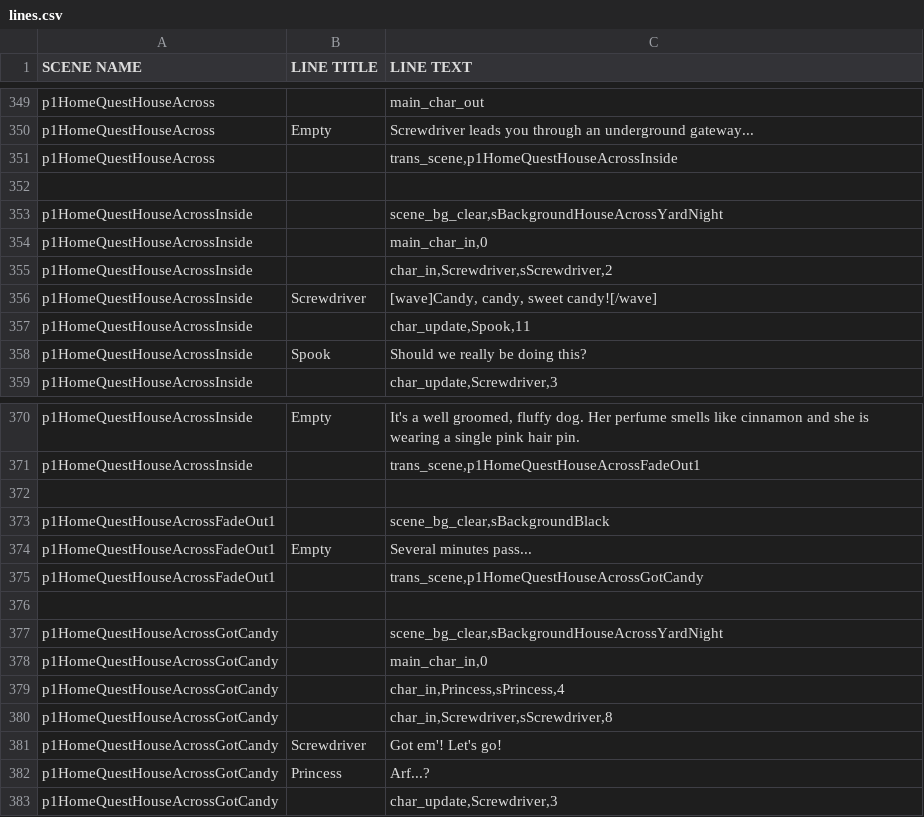
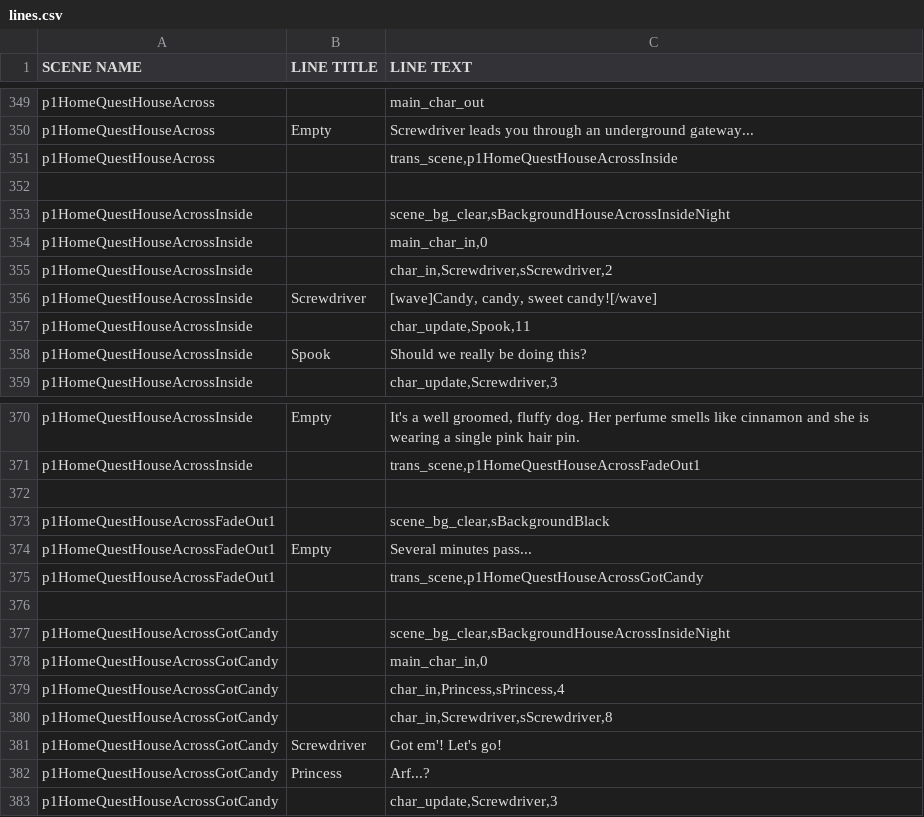
Before and after one commit to kazak29/Spooktober_2026_GameJam, a CSV file: datafiles/lines.csv, drawn as a sheet; only a part is shown, gaps mark what is left out.

Commit message:
Added house across inside, applied to candy quest, need to apply to day 2

```diff
--- a/datafiles/lines.csv
+++ b/datafiles/lines.csv
@@ -352,3 +352,3 @@ p1HomeQuestHouseAcross,,"trans_scene,p1HomeQuestHouseAcrossInside"
 ,,
-p1HomeQuestHouseAcrossInside,,"scene_bg_clear,sBackgroundHouseAcrossYardNight"
+p1HomeQuestHouseAcrossInside,,"scene_bg_clear,sBackgroundHouseAcrossInsideNight"
 p1HomeQuestHouseAcrossInside,,"main_char_in,0"
@@ -376,3 +376,3 @@ p1HomeQuestHouseAcrossFadeOut1,,"trans_scene,p1HomeQuestHouseAcrossGotCandy"
 ,,
-p1HomeQuestHouseAcrossGotCandy,,"scene_bg_clear,sBackgroundHouseAcrossYardNight"
+p1HomeQuestHouseAcrossGotCandy,,"scene_bg_clear,sBackgroundHouseAcrossInsideNight"
 p1HomeQuestHouseAcrossGotCandy,,"main_char_in,0"
```
Also changed, not shown: 8 other files.
